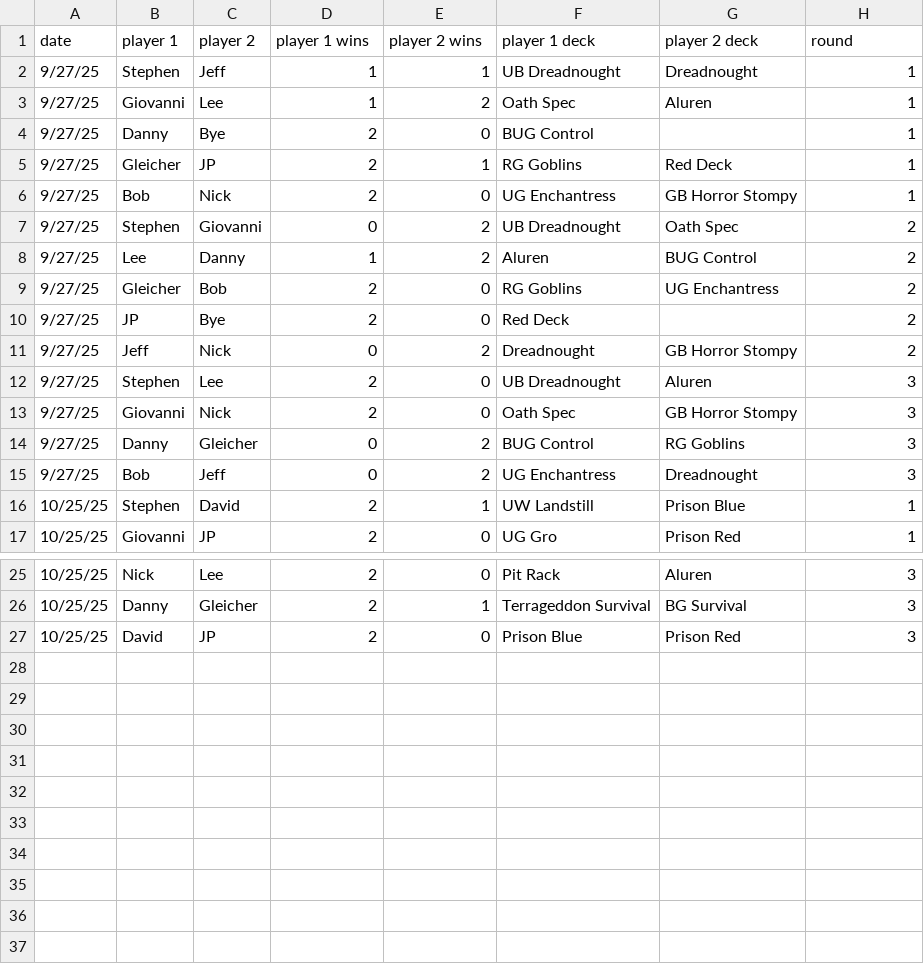
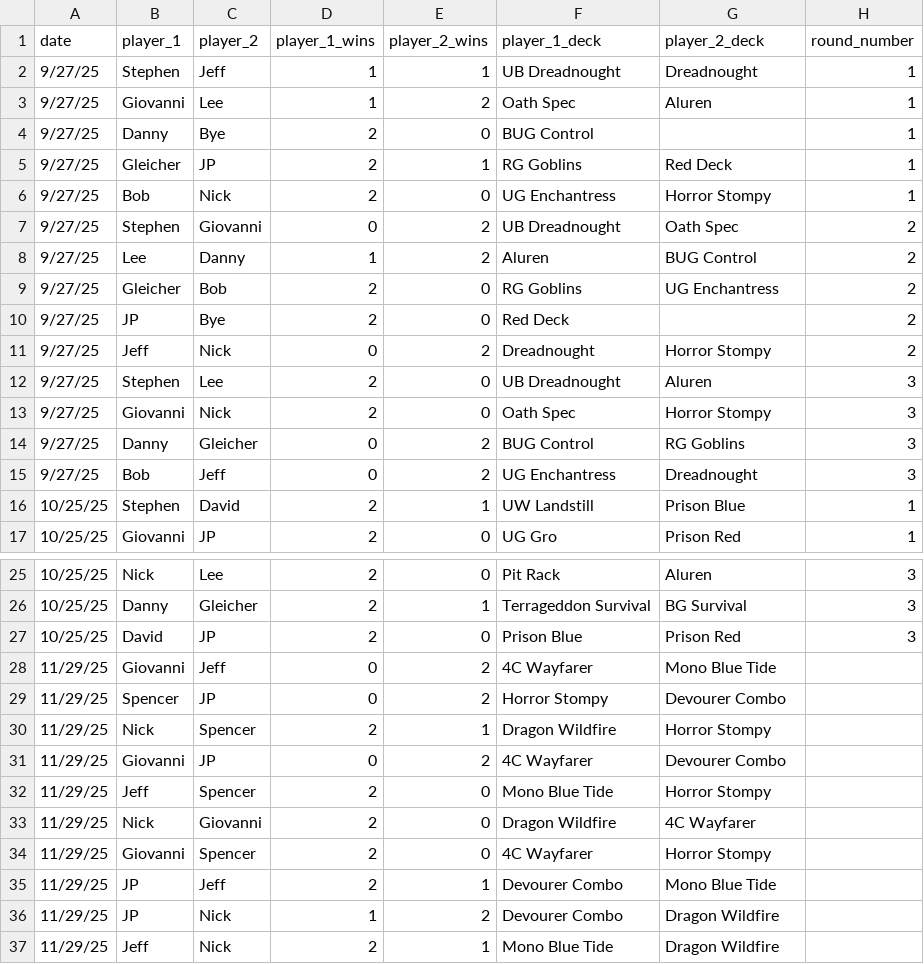
Before and after one commit to jeffrabovsky/windy_city_premodern, a CSV file: matches.csv, drawn as a sheet; only a part is shown, gaps mark what is left out.

Commit message:
Add data through Nov 2025

```diff
--- a/matches.csv
+++ b/matches.csv
@@ -1,2 +1,2 @@
-date,player 1,player 2,player 1 wins,player 2 wins,player 1 deck,player 2 deck,round
+date,player_1,player_2,player_1_wins,player_2_wins,player_1_deck,player_2_deck,round_number
 9/27/25,Stephen,Jeff,1,1,UB Dreadnought,Dreadnought,1
@@ -5,3 +5,3 @@ date,player 1,player 2,player 1 wins,player 2 wins,player 1 deck,player 2 deck,r
 9/27/25,Gleicher,JP,2,1,RG Goblins,Red Deck,1
-9/27/25,Bob,Nick,2,0,UG Enchantress,GB Horror Stompy,1
+9/27/25,Bob,Nick,2,0,UG Enchantress,Horror Stompy,1
 9/27/25,Stephen,Giovanni,0,2,UB Dreadnought,Oath Spec,2
@@ -10,5 +10,5 @@ date,player 1,player 2,player 1 wins,player 2 wins,player 1 deck,player 2 deck,r
 9/27/25,JP,Bye,2,0,Red Deck,,2
-9/27/25,Jeff,Nick,0,2,Dreadnought,GB Horror Stompy,2
+9/27/25,Jeff,Nick,0,2,Dreadnought,Horror Stompy,2
 9/27/25,Stephen,Lee,2,0,UB Dreadnought,Aluren,3
-9/27/25,Giovanni,Nick,2,0,Oath Spec,GB Horror Stompy,3
+9/27/25,Giovanni,Nick,2,0,Oath Spec,Horror Stompy,3
 9/27/25,Danny,Gleicher,0,2,BUG Control,RG Goblins,3
@@ -27 +27,11 @@ date,player 1,player 2,player 1 wins,player 2 wins,player 1 deck,player 2 deck,r
 10/25/25,David,JP,2,0,Prison Blue,Prison Red,3
+11/29/25,Giovanni,Jeff,0,2,4C Wayfarer,Mono Blue Tide,
+11/29/25,Spencer,JP,0,2,Horror Stompy,Devourer Combo,
+11/29/25,Nick,Spencer,2,1,Dragon Wildfire,Horror Stompy,
+11/29/25,Giovanni,JP,0,2,4C Wayfarer,Devourer Combo,
+11/29/25,Jeff,Spencer,2,0,Mono Blue Tide,Horror Stompy,
+11/29/25,Nick,Giovanni,2,0,Dragon Wildfire,4C Wayfarer,
+11/29/25,Giovanni,Spencer,2,0,4C Wayfarer,Horror Stompy,
+11/29/25,JP,Jeff,2,1,Devourer Combo,Mono Blue Tide,
+11/29/25,JP,Nick,1,2,Devourer Combo,Dragon Wildfire,
+11/29/25,Jeff,Nick,2,1,Mono Blue Tide,Dragon Wildfire,
```
Also changed, not shown: 2 other files.
